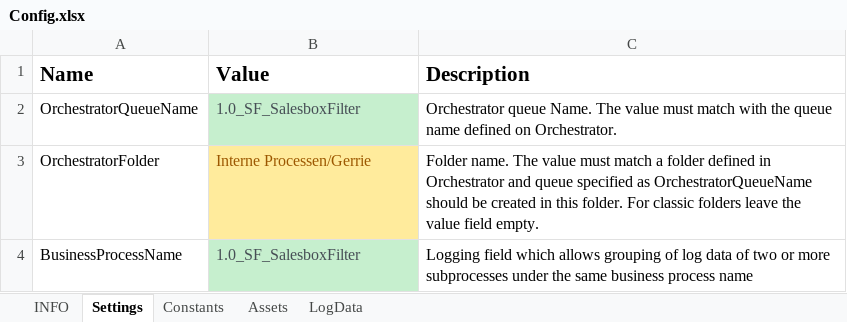
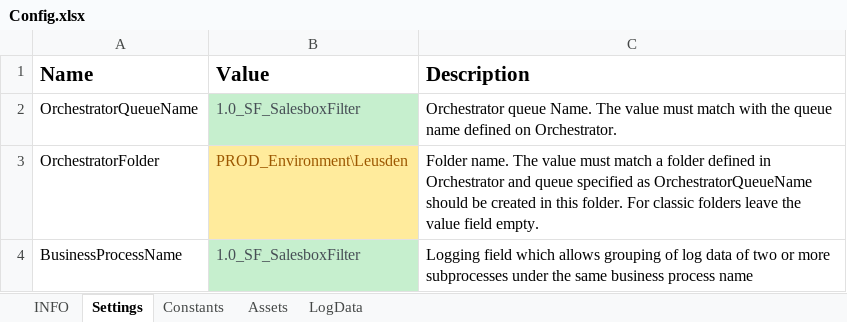
Before and after one commit to AkkodisRPA/Salesbot, an Excel workbook: Data/Config.xlsx, sheet Settings, drawn as a sheet; values as stored, in another font and other column widths than the file's, no borders; the diff names each change by its address in the sheet, - before the commit and + after, or states it on an @@ line.

```diff
--- a/Data/Config.xlsx (sheet Settings)
+++ b/Data/Config.xlsx (sheet Settings)
-B3 (Value): Interne Processen/Gerrie
+B3 (Value): PROD_Environment\Leusden
```
Also changed, not shown: sheet Assets.
